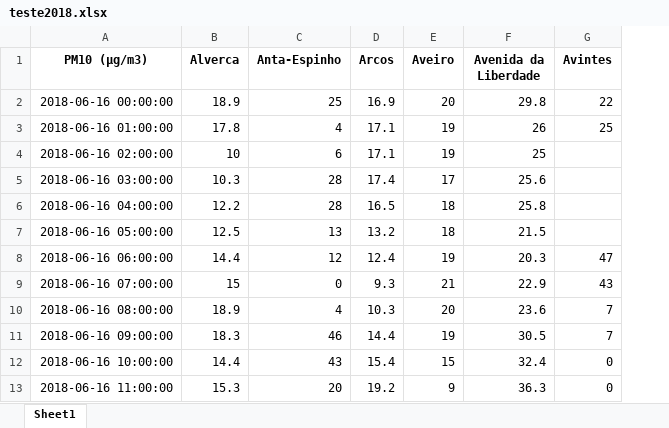
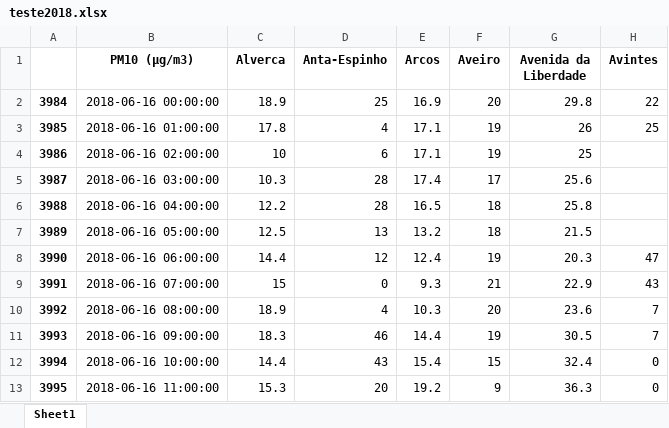
Before and after one commit to FC1104-XX/ProjIntegrador, an Excel workbook: apa/teste2018.xlsx, sheet Sheet1, drawn as a sheet; only a part is shown; values as stored, in another font and other column widths than the file's, no borders; the diff names each change by its address in the sheet, - before the commit and + after, or states it on an @@ line.

```diff
--- a/apa/teste2018.xlsx (sheet Sheet1)
+++ b/apa/teste2018.xlsx (sheet Sheet1)
+column A, rows 2-13: 3984 | 3985 | 3986 | 3987 | 3988 | 3989 | 3990 | 3991 | 3992 | 3993 | 3994 | 3995
```
Also changed, not shown: apa/Fmedia2017.xlsx, apa/Fmedia2018.xlsx, 10 other files.
